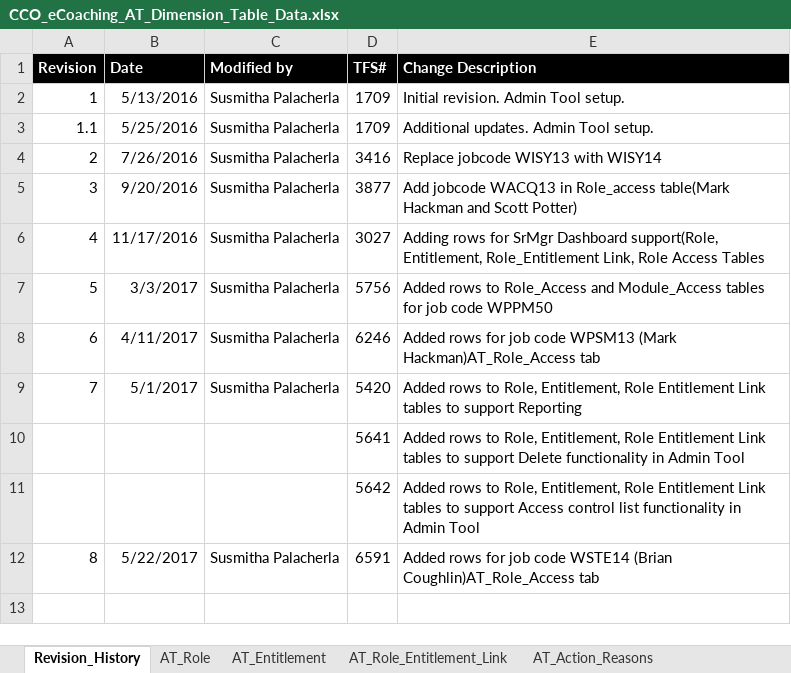
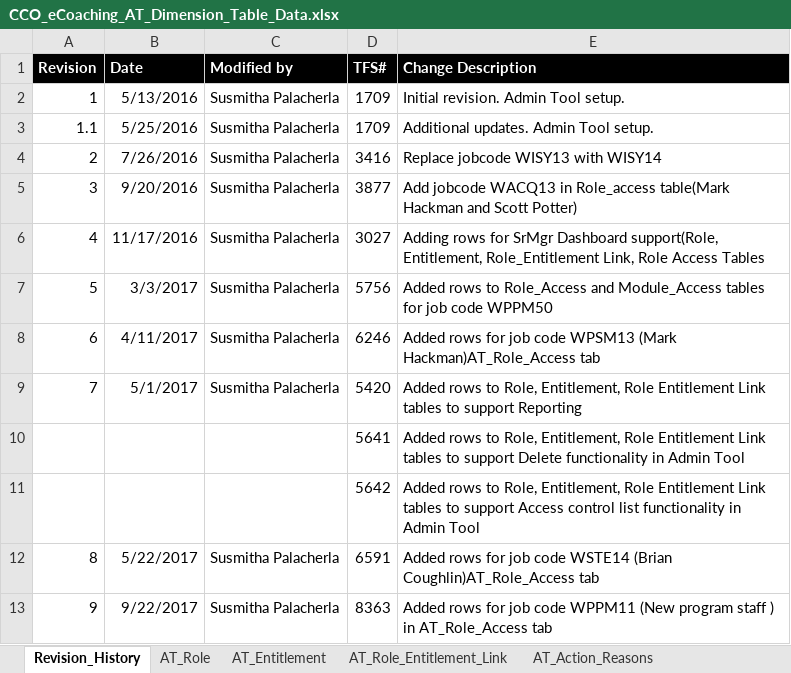
Before and after one commit to maximus-cco/eCoaching_V2_Bak, an Excel workbook: Design/DD/DB/CCO_eCoaching_AT_Dimension_Table_Data.xlsx, sheet Revision_History, drawn as a sheet; values as stored, in another font and other column widths than the file's, no borders; the diff names each change by its address in the sheet, - before the commit and + after, or states it on an @@ line.

Commit message:
Updates for TFS 8363. Admin tool access for new Program team members.
git-tfs-id: [https://tfs.omnicloud.local/tfs/cco%20program/]$/eCoaching_V2;C38681

```diff
--- a/Design/DD/DB/CCO_eCoaching_AT_Dimension_Table_Data.xlsx (sheet Revision_History)
+++ b/Design/DD/DB/CCO_eCoaching_AT_Dimension_Table_Data.xlsx (sheet Revision_History)
+row 13: 9 | 9/22/2017 | Susmitha Palacherla | 8363 | Added rows for job code WPPM11 (New program staff ) in AT_Role_Access tab
```
Also changed, not shown: sheet AT_Role_Access, 4 other files.
